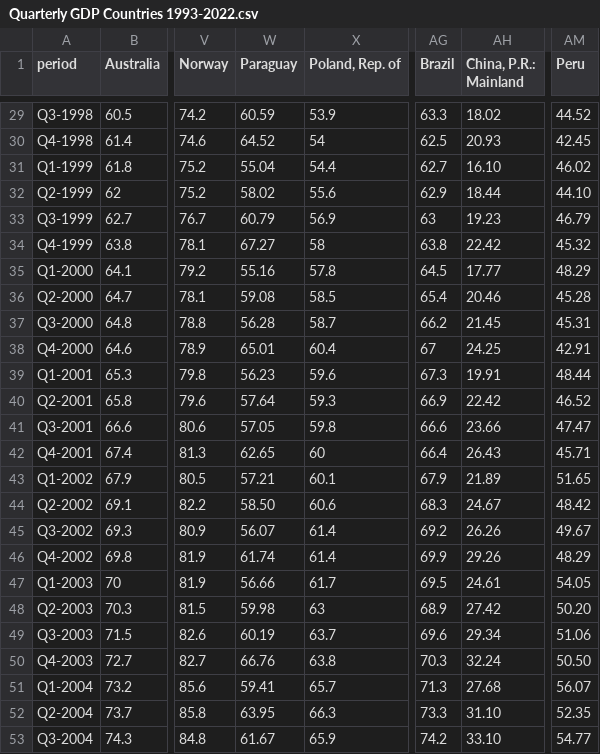
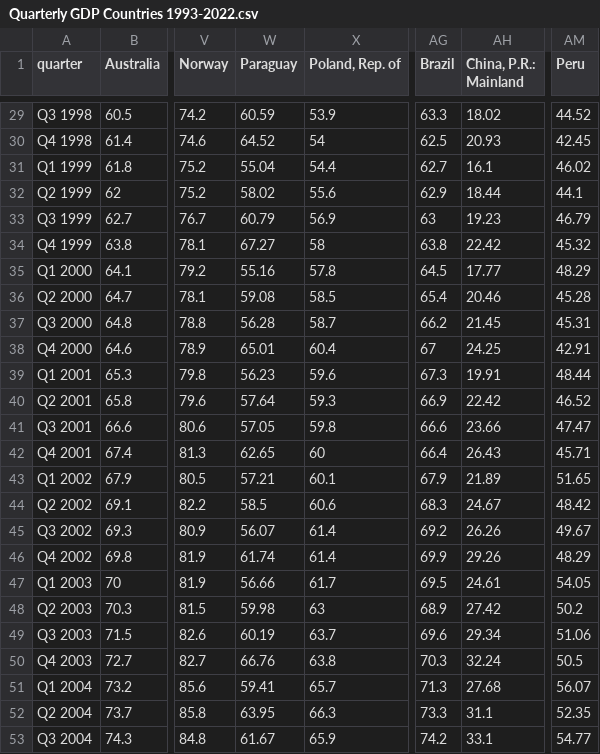
Before and after one commit to rgoncalves-95/advanced-techniques-in-applied-economics, a CSV file: Quarterly GDP Countries 1993-2022.csv, drawn as a sheet; only a part is shown, gaps mark what is left out; the diff covers the shown part only; the diff names each change by its address in the sheet, - before the commit and + after, or states it on an @@ line.

```diff
--- a/Quarterly GDP Countries 1993-2022.csv
+++ b/Quarterly GDP Countries 1993-2022.csv
-A1: period
+A1: quarter
-A29 (quarter): Q3-1998
+A29 (quarter): Q3 1998
-A30 (quarter): Q4-1998
+A30 (quarter): Q4 1998
-A31 (quarter): Q1-1999
+A31 (quarter): Q1 1999
-AH31 (China, P.R.: Mainland): 16.10
+AH31 (China, P.R.: Mainland): 16.1
-A32 (quarter): Q2-1999
+A32 (quarter): Q2 1999
-AM32 (Peru): 44.10
+AM32 (Peru): 44.1
-A33 (quarter): Q3-1999
+A33 (quarter): Q3 1999
-A34 (quarter): Q4-1999
+A34 (quarter): Q4 1999
-A35 (quarter): Q1-2000
+A35 (quarter): Q1 2000
-A36 (quarter): Q2-2000
+A36 (quarter): Q2 2000
-A37 (quarter): Q3-2000
+A37 (quarter): Q3 2000
-A38 (quarter): Q4-2000
+A38 (quarter): Q4 2000
-A39 (quarter): Q1-2001
+A39 (quarter): Q1 2001
-A40 (quarter): Q2-2001
+A40 (quarter): Q2 2001
-A41 (quarter): Q3-2001
+A41 (quarter): Q3 2001
-A42 (quarter): Q4-2001
+A42 (quarter): Q4 2001
-A43 (quarter): Q1-2002
+A43 (quarter): Q1 2002
-A44 (quarter): Q2-2002
+A44 (quarter): Q2 2002
-W44 (Paraguay): 58.50
+W44 (Paraguay): 58.5
-A45 (quarter): Q3-2002
+A45 (quarter): Q3 2002
-A46 (quarter): Q4-2002
+A46 (quarter): Q4 2002
-A47 (quarter): Q1-2003
+A47 (quarter): Q1 2003
-A48 (quarter): Q2-2003
+A48 (quarter): Q2 2003
-AM48 (Peru): 50.20
+AM48 (Peru): 50.2
-A49 (quarter): Q3-2003
+A49 (quarter): Q3 2003
-A50 (quarter): Q4-2003
+A50 (quarter): Q4 2003
-AM50 (Peru): 50.50
+AM50 (Peru): 50.5
-A51 (quarter): Q1-2004
+A51 (quarter): Q1 2004
-A52 (quarter): Q2-2004
+A52 (quarter): Q2 2004
-AH52 (China, P.R.: Mainland): 31.10
+AH52 (China, P.R.: Mainland): 31.1
-A53 (quarter): Q3-2004
+A53 (quarter): Q3 2004
-AH53 (China, P.R.: Mainland): 33.10
+AH53 (China, P.R.: Mainland): 33.1
```
Also changed, not shown: 114 edited cells elsewhere in this file.
